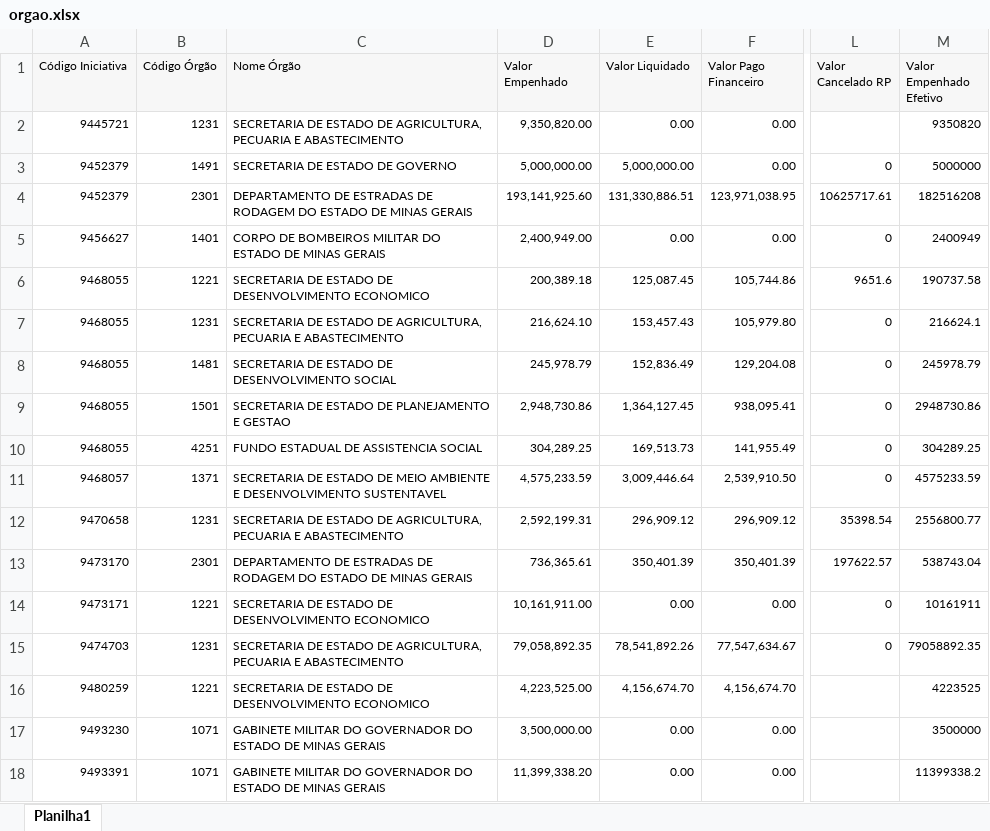
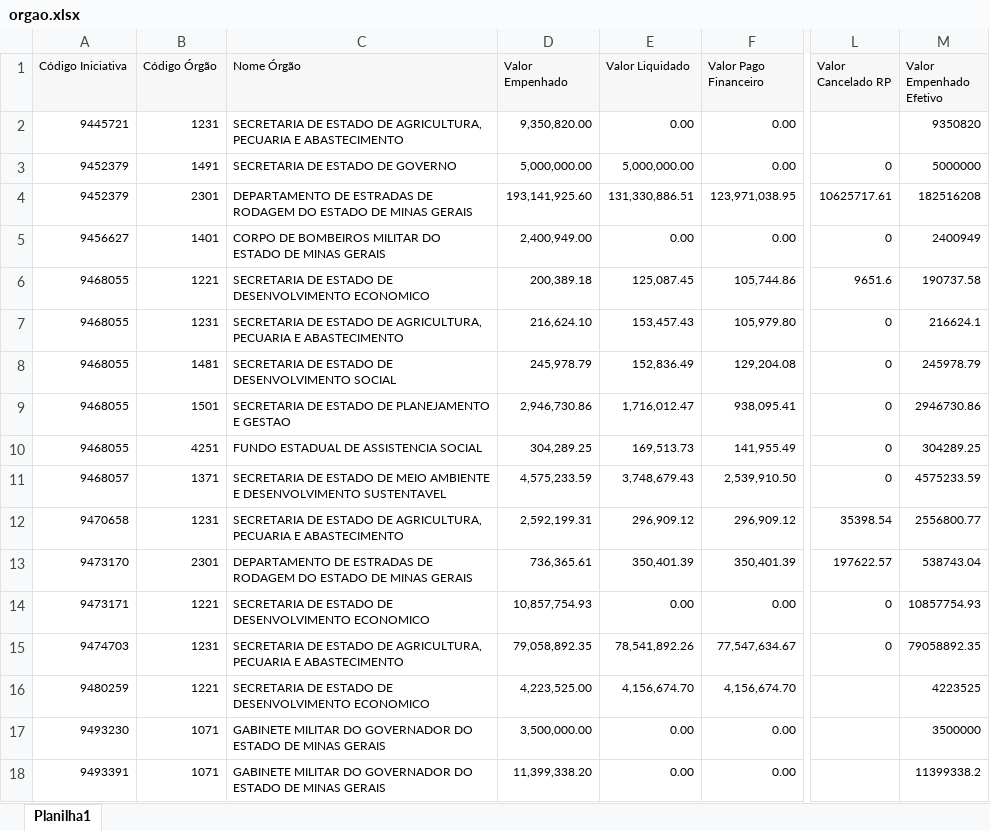
Before and after one commit to transparencia-mg/portal_mariana, an Excel workbook: upload/orgao.xlsx, sheet Planilha1, drawn as a sheet; only a part is shown, gaps mark what is left out; values as stored, in another font and other column widths than the file's, no borders; the diff names each change by its address in the sheet, - before the commit and + after, or states it on an @@ line.

```diff
--- a/upload/orgao.xlsx (sheet Planilha1)
+++ b/upload/orgao.xlsx (sheet Planilha1)
-D9 (Valor Empenhado): 2,948,730.86
+D9 (Valor Empenhado): 2,946,730.86
-E9 (Valor Liquidado): 1,364,127.45
+E9 (Valor Liquidado): 1,716,012.47
-M9 (Valor Empenhado Efetivo): 2948730.86
+M9 (Valor Empenhado Efetivo): 2946730.86
-E11 (Valor Liquidado): 3,009,446.64
+E11 (Valor Liquidado): 3,748,679.43
-D14 (Valor Empenhado): 10,161,911.00
+D14 (Valor Empenhado): 10,857,754.93
-M14 (Valor Empenhado Efetivo): 10161911
+M14 (Valor Empenhado Efetivo): 10857754.93
```
Also changed, not shown: upload/contabancaria.xlsx, upload/empenho.xlsx, 2 other files.
